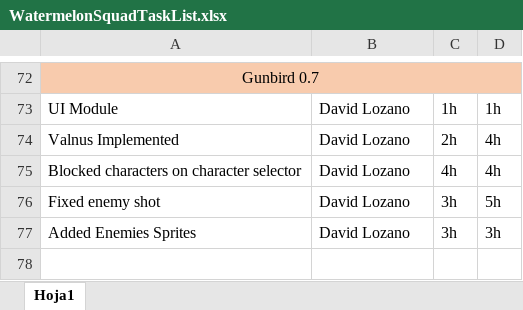
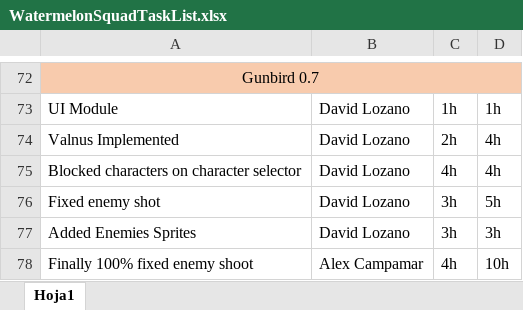
Before and after one commit to Dtotoro27/Watermelon-Squad, an Excel workbook: WatermelonSquadTaskList.xlsx, sheet Hoja1, drawn as a sheet; only a part is shown, gaps mark what is left out; values as stored, in another font and other column widths than the file's, no borders; the diff names each change by its address in the sheet, - before the commit and + after, or states it on an @@ line.

Commit message:
task list update

```diff
--- a/WatermelonSquadTaskList.xlsx (sheet Hoja1)
+++ b/WatermelonSquadTaskList.xlsx (sheet Hoja1)
+row 78: Finally 100% fixed enemy shoot | Alex Campamar | 4h | 10h
```
